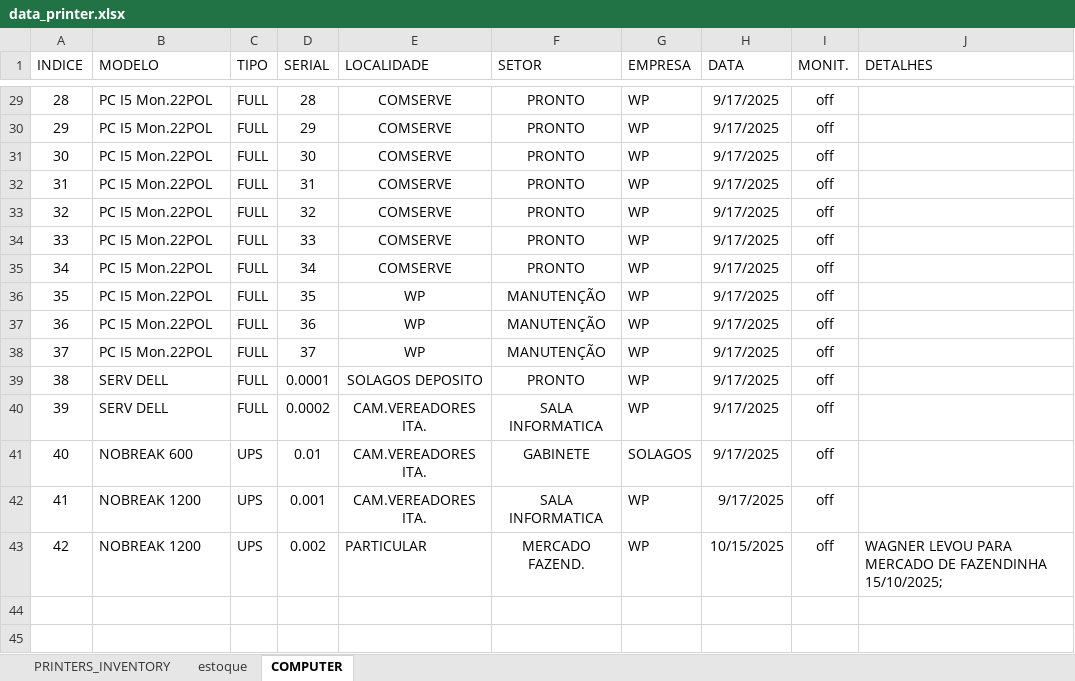
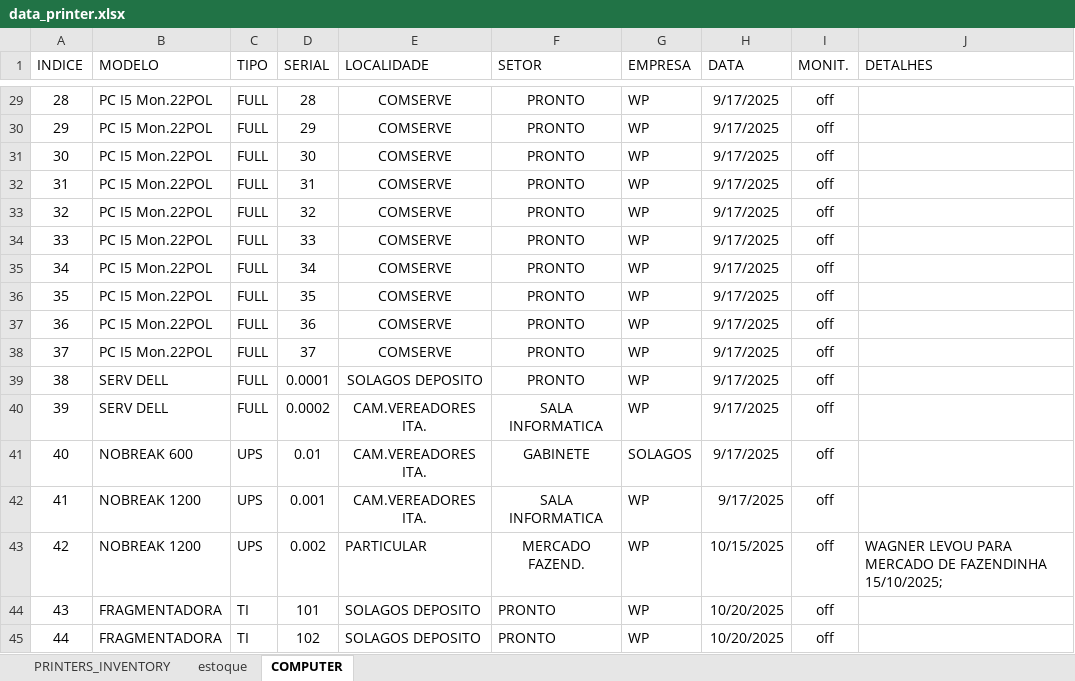
Before and after one commit to flavio-foa-dev/excel, an Excel workbook: data_printer.xlsx, sheet COMPUTER, drawn as a sheet; only a part is shown, gaps mark what is left out; values as stored, in another font and other column widths than the file's, no borders; conditional formats and table styles not drawn; the diff names each change by its address in the sheet, - before the commit and + after, or states it on an @@ line.

```diff
--- a/data_printer.xlsx (sheet COMPUTER)
+++ b/data_printer.xlsx (sheet COMPUTER)
-E36:E38 (LOCALIDADE): WP
+E36:E38 (LOCALIDADE): COMSERVE
-F36:F38 (SETOR): MANUTENÇÃO
+F36:F38 (SETOR): PRONTO
+row 44: 43 | FRAGMENTADORA | TI | 101 | SOLAGOS DEPOSITO | PRONTO | WP | 10/20/2025 | off
+row 45: 44 | FRAGMENTADORA | TI | 102 | SOLAGOS DEPOSITO | PRONTO | WP | 10/20/2025 | off
```
Also changed, not shown: sheet estoque, sheet PRINTERS_INVENTORY.
